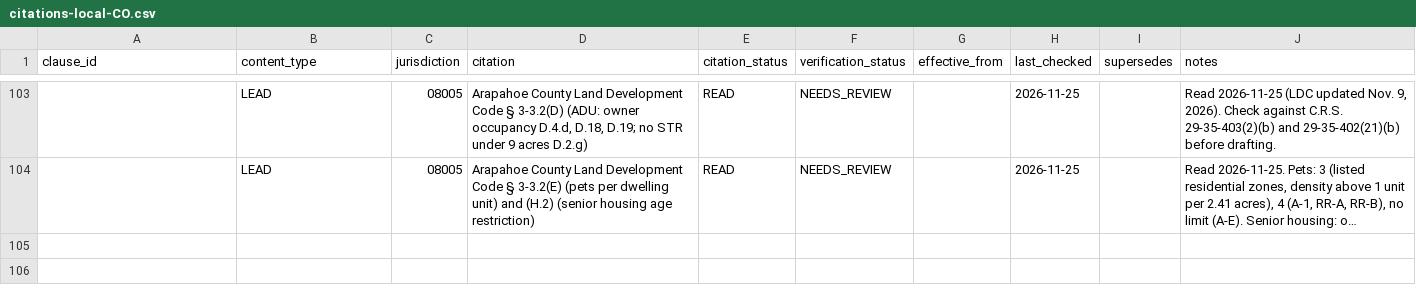
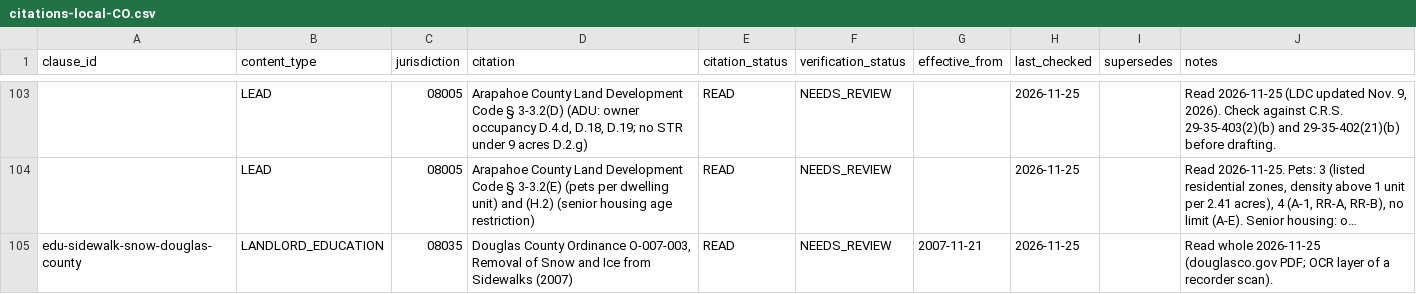
Before and after one commit to tsteinbaugh/property-manager-landlord-app, a CSV file: lease-clause-library/local/citations-local-CO.csv, drawn as a sheet; only a part is shown, gaps mark what is left out; long unchanged cells end in …; the diff names each change by its address in the sheet, - before the commit and + after, or states it on an @@ line.

```diff
--- a/lease-clause-library/local/citations-local-CO.csv
+++ b/lease-clause-library/local/citations-local-CO.csv
+row 105: edu-sidewalk-snow-douglas-county | LANDLORD_EDUCATION | 08035 | Douglas County Ordinance O-007-003, Removal of Snow and Ice from Sidewalks (2007) | READ | NEEDS_REVIEW | 2007-11-21 | 2026-11-25 |  | Read whole 2026-11-25 (douglasco.gov PDF; OCR layer of a recorder scan).
```
Also changed, not shown: lease-clause-library/local/local-clauses-CO.csv, lease-clause-library/local/places-CO.csv, 1 other file.
